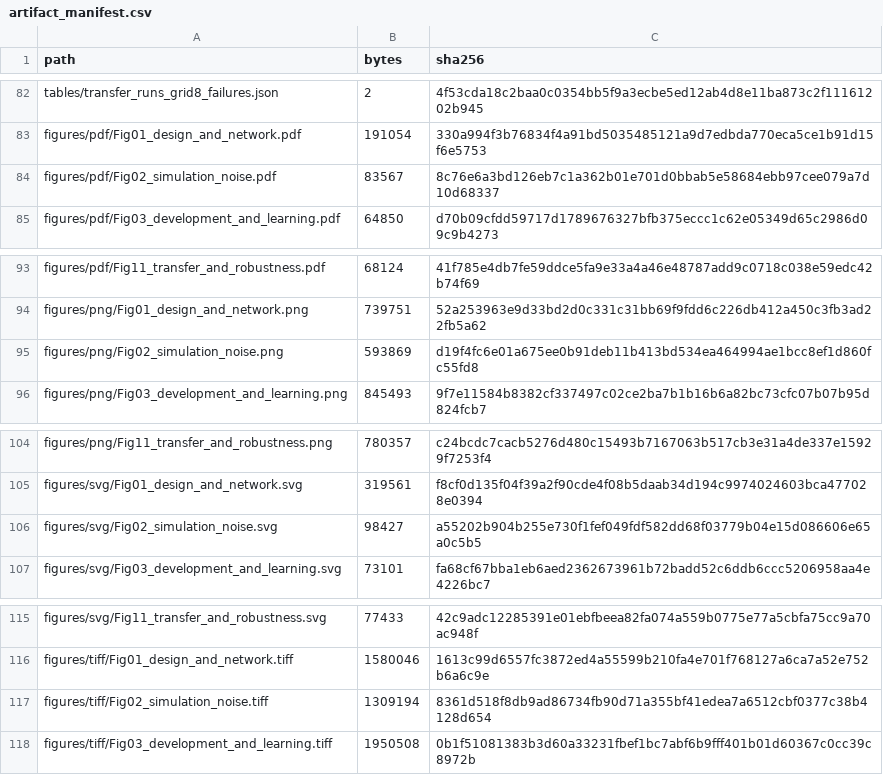
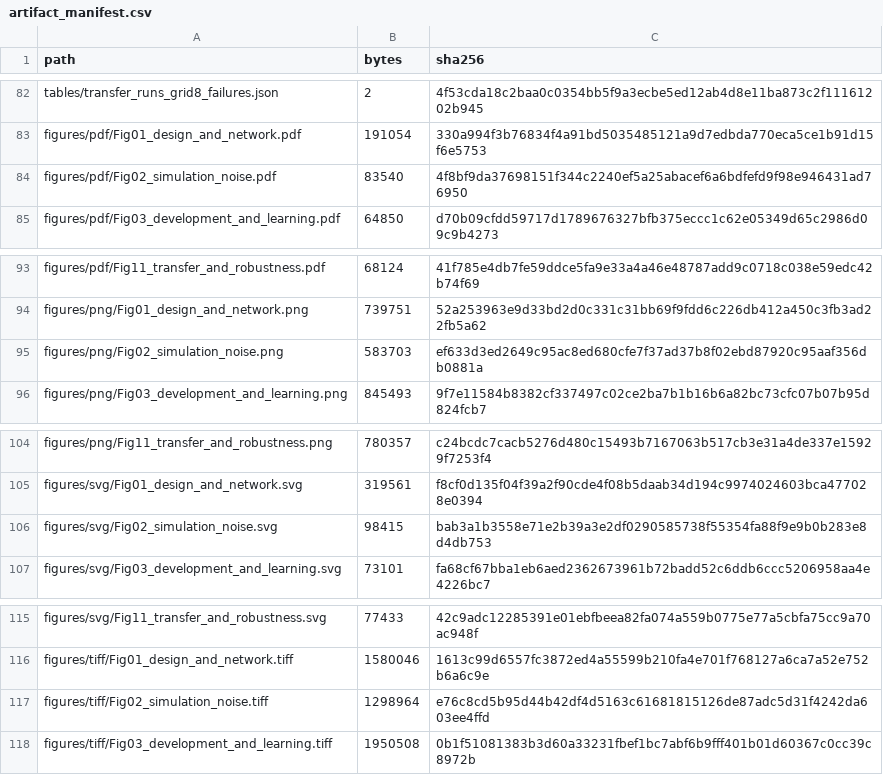
Before and after one commit to mahbubchula/sumo-surrogate-xai, a CSV file: results/full/artifact_manifest.csv, drawn as a sheet; only a part is shown, gaps mark what is left out.

```diff
--- a/results/full/artifact_manifest.csv
+++ b/results/full/artifact_manifest.csv
@@ -83,3 +83,3 @@ tables/transfer_runs_grid8_failures.json,2,4f53cda18c2baa0c0354bb5f9a3ecbe5ed12a
 figures/pdf/Fig01_design_and_network.pdf,191054,330a994f3b76834f4a91bd5035485121a9d7edbda770eca5ce1b91d15f6e5753
-figures/pdf/Fig02_simulation_noise.pdf,83567,8c76e6a3bd126eb7c1a362b01e701d0bbab5e58684ebb97cee079a7d10d68337
+figures/pdf/Fig02_simulation_noise.pdf,83540,4f8bf9da37698151f344c2240ef5a25abacef6a6bdfefd9f98e946431ad76950
 figures/pdf/Fig03_development_and_learning.pdf,64850,d70b09cfdd59717d1789676327bfb375eccc1c62e05349d65c2986d09c9b4273
@@ -94,3 +94,3 @@ figures/pdf/Fig11_transfer_and_robustness.pdf,68124,41f785e4db7fe59ddce5fa9e33a4
 figures/png/Fig01_design_and_network.png,739751,52a253963e9d33bd2d0c331c31bb69f9fdd6c226db412a450c3fb3ad22fb5a62
-figures/png/Fig02_simulation_noise.png,593869,d19f4fc6e01a675ee0b91deb11b413bd534ea464994ae1bcc8ef1d860fc55fd8
+figures/png/Fig02_simulation_noise.png,583703,ef633d3ed2649c95ac8ed680cfe7f37ad37b8f02ebd87920c95aaf356db0881a
 figures/png/Fig03_development_and_learning.png,845493,9f7e11584b8382cf337497c02ce2ba7b1b16b6a82bc73cfc07b07b95d824fcb7
@@ -105,3 +105,3 @@ figures/png/Fig11_transfer_and_robustness.png,780357,c24bcdc7cacb5276d480c15493b
 figures/svg/Fig01_design_and_network.svg,319561,f8cf0d135f04f39a2f90cde4f08b5daab34d194c9974024603bca477028e0394
-figures/svg/Fig02_simulation_noise.svg,98427,a55202b904b255e730f1fef049fdf582dd68f03779b04e15d086606e65a0c5b5
+figures/svg/Fig02_simulation_noise.svg,98415,bab3a1b3558e71e2b39a3e2df0290585738f55354fa88f9e9b0b283e8d4db753
 figures/svg/Fig03_development_and_learning.svg,73101,fa68cf67bba1eb6aed2362673961b72badd52c6ddb6ccc5206958aa4e4226bc7
@@ -116,3 +116,3 @@ figures/svg/Fig11_transfer_and_robustness.svg,77433,42c9adc12285391e01ebfbeea82f
 figures/tiff/Fig01_design_and_network.tiff,1580046,1613c99d6557fc3872ed4a55599b210fa4e701f768127a6ca7a52e752b6a6c9e
-figures/tiff/Fig02_simulation_noise.tiff,1309194,8361d518f8db9ad86734fb90d71a355bf41edea7a6512cbf0377c38b4128d654
+figures/tiff/Fig02_simulation_noise.tiff,1298964,e76c8cd5b95d44b42df4d5163c61681815126de87adc5d31f4242da603ee4ffd
 figures/tiff/Fig03_development_and_learning.tiff,1950508,0b1f51081383b3d60a33231fbef1bc7abf6b9fff401b01d60367c0cc39c8972b
```
Also changed, not shown: 5 other files.
